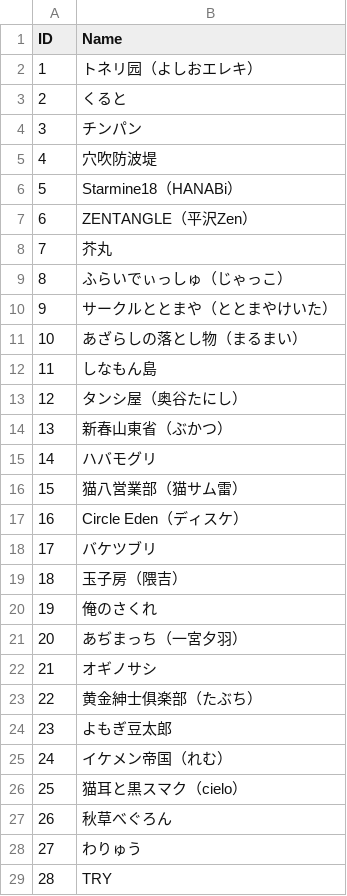
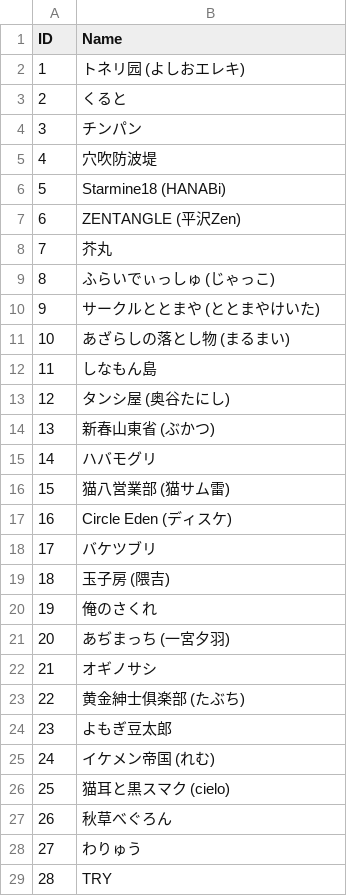
Before and after one commit to leorxx11/WN_playwright, a CSV file: name.csv, drawn as a sheet; only a part is shown; the diff covers the shown part only.

```diff
--- a/name.csv
+++ b/name.csv
@@ -1,2 +1,2 @@
 ID,Name
-1,"トネリ园（よしおエレキ）"
+1,トネリ园 (よしおエレキ)
@@ -6,2 +6,2 @@ ID,Name
-5,"Starmine18（HANABi）"
-6,"ZENTANGLE（平沢Zen）"
+5,Starmine18 (HANABi)
+6,ZENTANGLE (平沢Zen)
@@ -9,3 +9,3 @@ ID,Name
-8,"ふらいでぃっしゅ（じゃっこ）"
-9,"サークルととまや（ととまやけいた）"
-10,"あざらしの落とし物（まるまい）"
+8,ふらいでぃっしゅ (じゃっこ)
+9,サークルととまや (ととまやけいた)
+10,あざらしの落とし物 (まるまい)
@@ -13,2 +13,2 @@ ID,Name
-12,"タンシ屋（奥谷たにし）"
-13,"新春山東省（ぶかつ）"
+12,タンシ屋 (奥谷たにし)
+13,新春山東省 (ぶかつ)
@@ -16,2 +16,2 @@ ID,Name
-15,"猫八営業部（猫サム雷）"
-16,"Circle Eden（ディスケ）"
+15,猫八営業部 (猫サム雷)
+16,Circle Eden (ディスケ)
@@ -19 +19 @@ ID,Name
-18,"玉子房（隈吉）"
+18,玉子房 (隈吉)
@@ -21 +21 @@ ID,Name
-20,"あぢまっち（一宮夕羽）"
+20,あぢまっち (一宮夕羽)
@@ -23 +23 @@ ID,Name
-22,"黄金紳士俱楽部（たぶち）"
+22,黄金紳士俱楽部 (たぶち)
@@ -25,2 +25,2 @@ ID,Name
-24,"イケメン帝国（れむ）"
-25,"猫耳と黒スマク（cielo）"
+24,イケメン帝国 (れむ)
+25,猫耳と黒スマク (cielo)
```
Also changed, not shown: 17 added rows and 10 edited cells elsewhere in this file, 11 other files.
